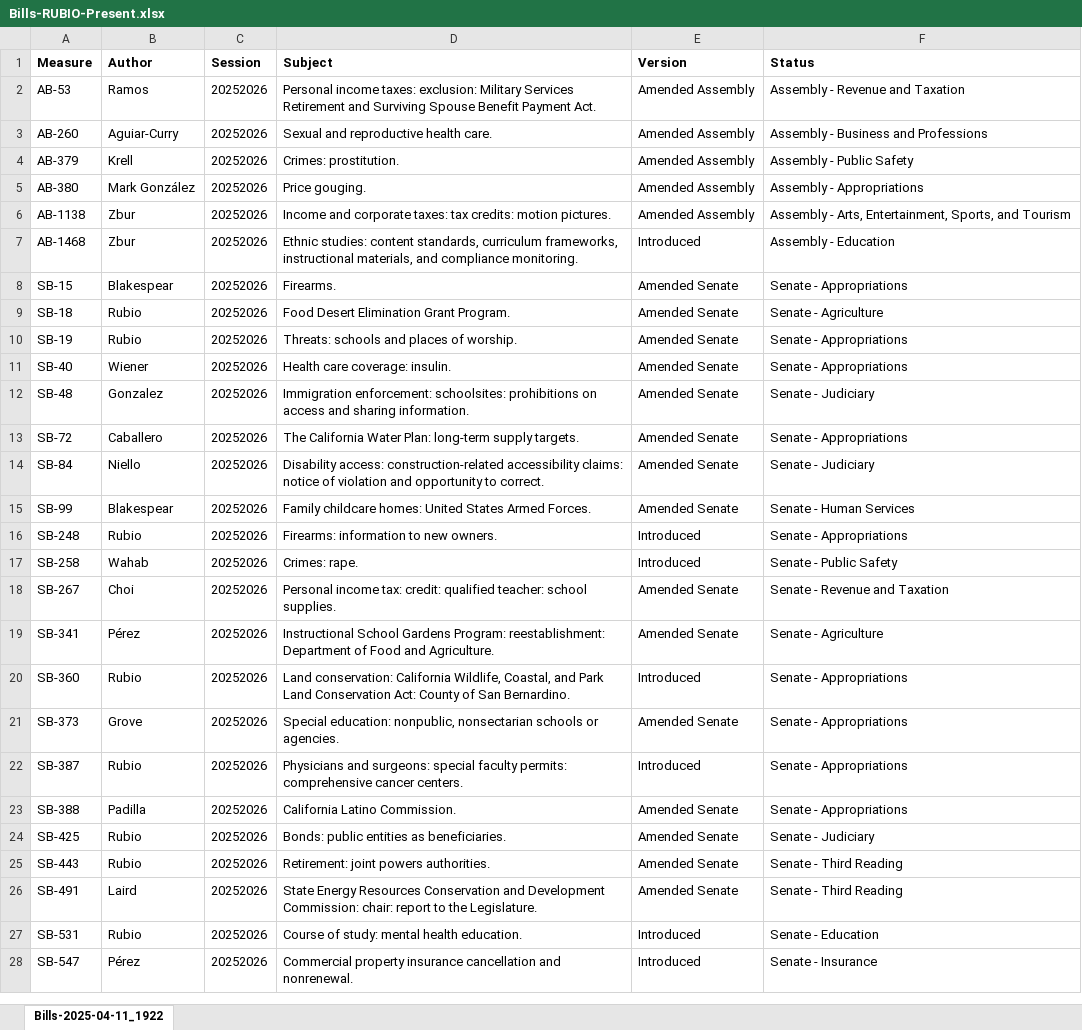
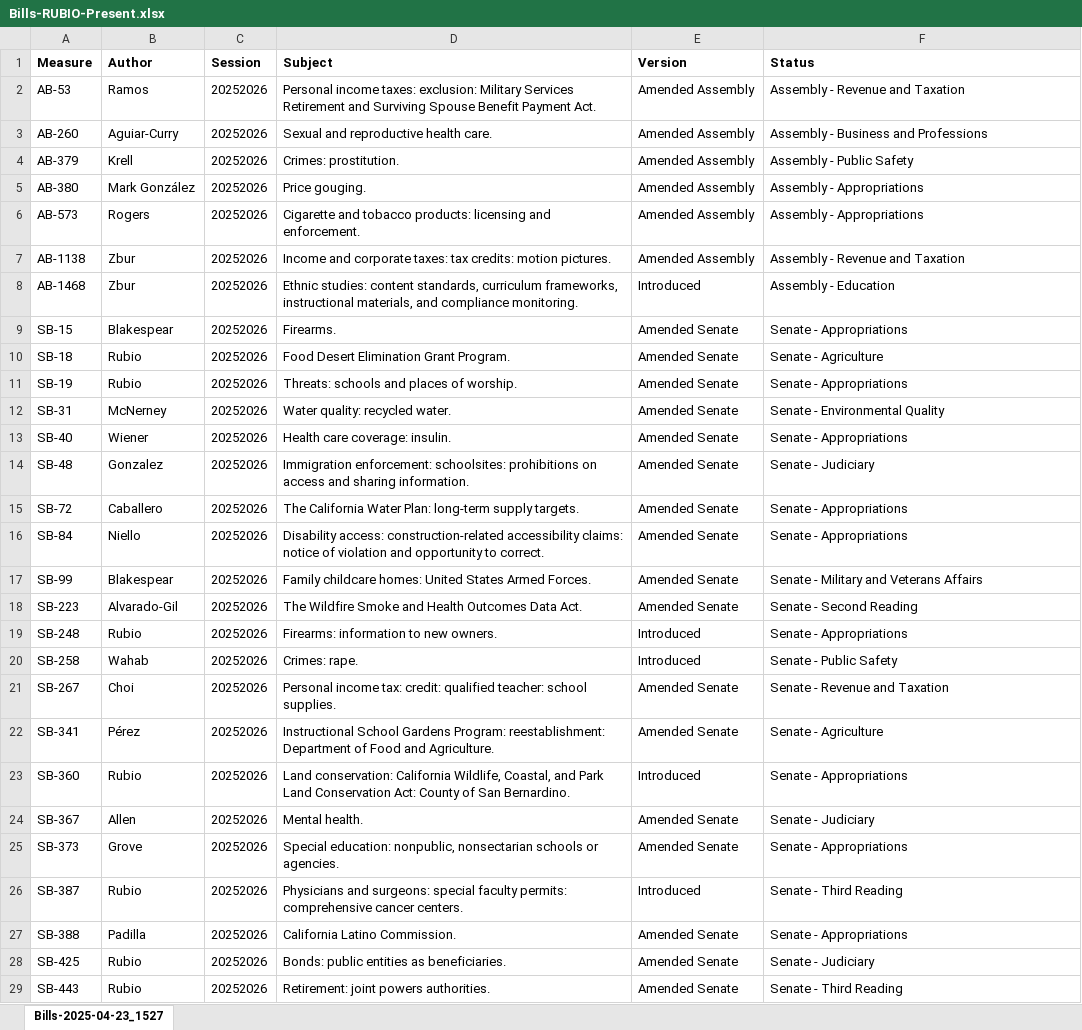
Before and after one commit to brianrwheatley/rubio-bills, an Excel workbook: data/Bills-RUBIO-Present.xlsx, sheet Bills-2025-04-23_1527, drawn as a sheet; only a part is shown; the shorter side is filled out with more unchanged rows; values as stored, in another font and other column widths than the file's, no borders; addresses are those after the commit; the diff covers the shown part only; the diff names each change by its address in the sheet, - before the commit and + after, or states it on an @@ line.

Commit message:
Updated data 4-23-2025

```diff
--- a/data/Bills-RUBIO-Present.xlsx (sheet Bills-2025-04-23_1527)
+++ b/data/Bills-RUBIO-Present.xlsx (sheet Bills-2025-04-23_1527)
-sheet tab: Bills-2025-04-11_1922
+sheet tab: Bills-2025-04-23_1527
+row 6: AB-573 | Rogers | 20252026 | Cigarette and tobacco products: licensing and enforcement. | Amended Assembly | Assembly - Appropriations
-F7 (Status): Assembly - Arts, Entertainment, Sports, and Tourism
+F7 (Status): Assembly - Revenue and Taxation
+row 12: SB-31 | McNerney | 20252026 | Water quality: recycled water. | Amended Senate | Senate - Environmental Quality
-F16 (Status): Senate - Judiciary
+F16 (Status): Senate - Appropriations
-F17 (Status): Senate - Human Services
+F17 (Status): Senate - Military and Veterans Affairs
+row 18: SB-223 | Alvarado-Gil | 20252026 | The Wildfire Smoke and Health Outcomes Data Act. | Amended Senate | Senate - Second Reading
+row 24: SB-367 | Allen | 20252026 | Mental health. | Amended Senate | Senate - Judiciary
-F26 (Status): Senate - Appropriations
+F26 (Status): Senate - Third Reading
```
Also changed, not shown: 7 edited cells elsewhere in this sheet.
